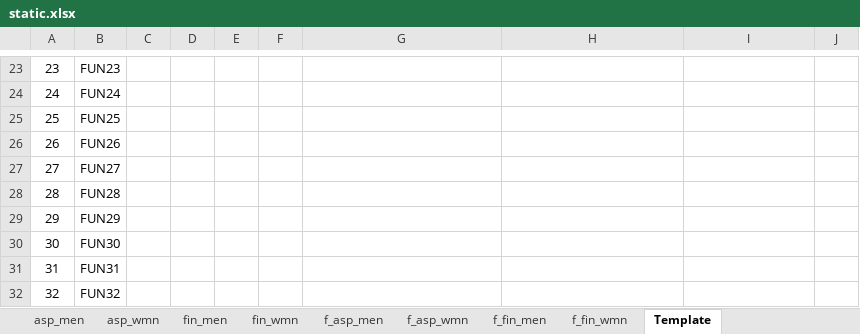
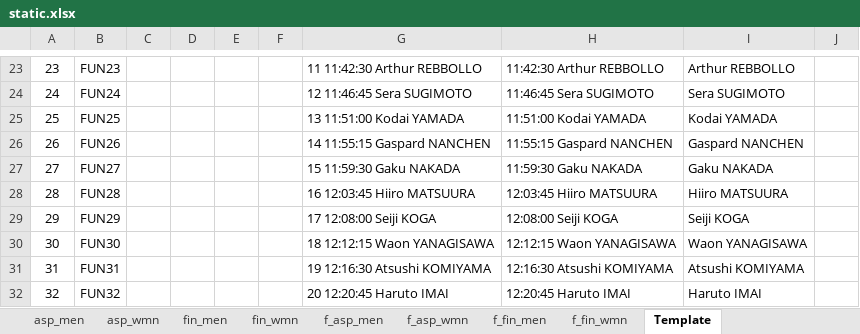
Before and after one commit to rainyt4iyo/the1, an Excel workbook: static.xlsx, sheet Template, drawn as a sheet; only a part is shown, gaps mark what is left out; values as stored, in another font and other column widths than the file's, no borders; the diff covers the shown part only; the diff names each change by its address in the sheet, - before the commit and + after, or states it on an @@ line.

```diff
--- a/static.xlsx (sheet Template)
+++ b/static.xlsx (sheet Template)
-G23: (empty)
+G23: 11 11:42:30 Arthur REBBOLLO
-H23: (empty)
+H23: 11:42:30 Arthur REBBOLLO
-I23: (empty)
+I23: Arthur REBBOLLO
-G24: (empty)
+G24: 12 11:46:45 Sera SUGIMOTO
-H24: (empty)
+H24: 11:46:45 Sera SUGIMOTO
-I24: (empty)
+I24: Sera SUGIMOTO
-G25: (empty)
+G25: 13 11:51:00 Kodai YAMADA
-H25: (empty)
+H25: 11:51:00 Kodai YAMADA
-I25: (empty)
+I25: Kodai YAMADA
-G26: (empty)
+G26: 14 11:55:15 Gaspard NANCHEN
-H26: (empty)
+H26: 11:55:15 Gaspard NANCHEN
-I26: (empty)
+I26: Gaspard NANCHEN
-G27: (empty)
+G27: 15 11:59:30 Gaku NAKADA
-H27: (empty)
+H27: 11:59:30 Gaku NAKADA
-I27: (empty)
+I27: Gaku NAKADA
-G28: (empty)
+G28: 16 12:03:45 Hiiro MATSUURA
-H28: (empty)
+H28: 12:03:45 Hiiro MATSUURA
-I28: (empty)
+I28: Hiiro MATSUURA
-G29: (empty)
+G29: 17 12:08:00 Seiji KOGA
-H29: (empty)
+H29: 12:08:00 Seiji KOGA
-I29: (empty)
+I29: Seiji KOGA
-G30: (empty)
+G30: 18 12:12:15 Waon YANAGISAWA
-H30: (empty)
+H30: 12:12:15 Waon YANAGISAWA
-I30: (empty)
+I30: Waon YANAGISAWA
-G31: (empty)
+G31: 19 12:16:30 Atsushi KOMIYAMA
-H31: (empty)
+H31: 12:16:30 Atsushi KOMIYAMA
-I31: (empty)
+I31: Atsushi KOMIYAMA
-G32: (empty)
+G32: 20 12:20:45 Haruto IMAI
-H32: (empty)
+H32: 12:20:45 Haruto IMAI
-I32: (empty)
+I32: Haruto IMAI
```
Also changed, not shown: 78 edited cells elsewhere in this sheet, sheet asp_wmn, sheet asp_men, 3 other files.
